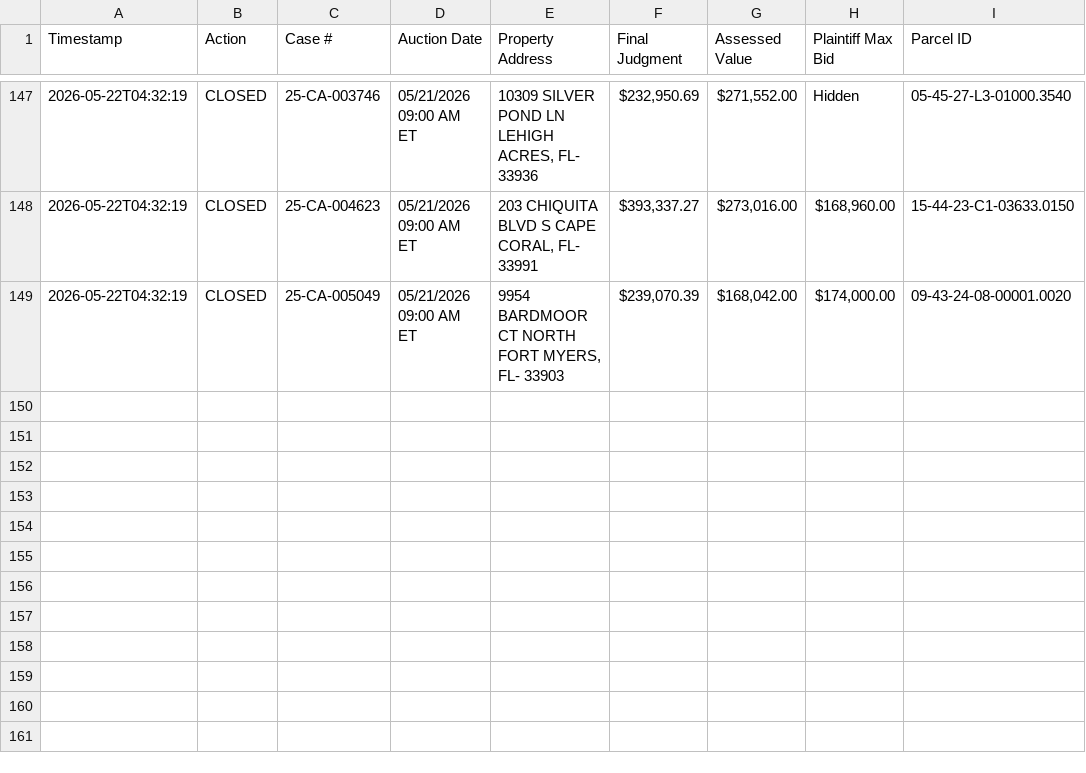
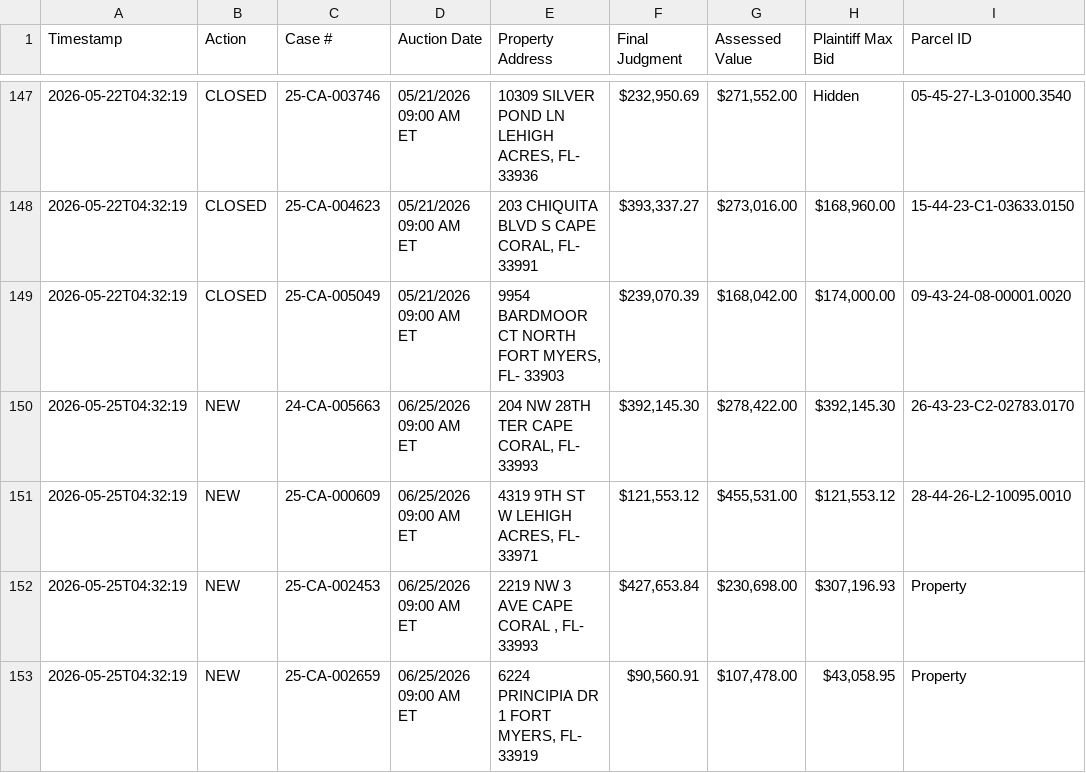
Before and after one commit to figlesias7/Realforeclose-lee, a CSV file: data/event_log.csv, drawn as a sheet; only a part is shown, gaps mark what is left out.

```diff
--- a/data/event_log.csv
+++ b/data/event_log.csv
@@ -149 +149,5 @@ Timestamp,Action,Case #,Auction Date,Property Address,Final Judgment,Assessed Va
 2026-05-22T04:32:19,CLOSED,25-CA-005049,05/21/2026 09:00 AM ET,"9954 BARDMOOR CT NORTH FORT MYERS, FL- 33903","$239,070.39","$168,042.00","$174,000.00",09-43-24-08-00001.0020
+2026-05-25T04:32:19,NEW,24-CA-005663,06/25/2026 09:00 AM ET,"204 NW 28TH TER CAPE CORAL, FL- 33993","$392,145.30","$278,422.00","$392,145.30",26-43-23-C2-02783.0170
+2026-05-25T04:32:19,NEW,25-CA-000609,06/25/2026 09:00 AM ET,"4319 9TH ST W LEHIGH ACRES, FL- 33971","$121,553.12","$455,531.00","$121,553.12",28-44-26-L2-10095.0010
+2026-05-25T04:32:19,NEW,25-CA-002453,06/25/2026 09:00 AM ET,"2219 NW 3 AVE CAPE CORAL , FL- 33993","$427,653.84","$230,698.00","$307,196.93",Property
+2026-05-25T04:32:19,NEW,25-CA-002659,06/25/2026 09:00 AM ET,"6224 PRINCIPIA DR 1 FORT MYERS, FL- 33919","$90,560.91","$107,478.00","$43,058.95",Property
```
Also changed, not shown: data/all_seen.csv, 3 other files.
